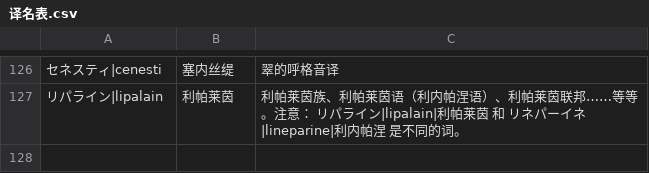
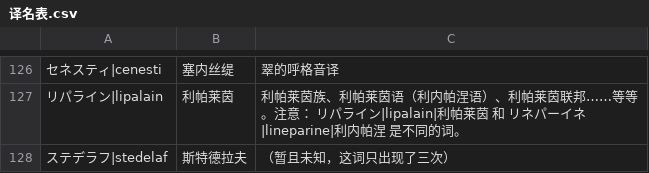
Before and after one commit to Heaveeeen/CQYSJYRM_zh_trans, a CSV file: 译名表.csv, drawn as a sheet; only a part is shown, gaps mark what is left out; the diff names each change by its address in the sheet, - before the commit and + after, or states it on an @@ line.

```diff
--- a/译名表.csv
+++ b/译名表.csv
+row 128: ステデラフ|stedelaf | 斯特德拉夫 | （暂且未知，这词只出现了三次）
```
Also changed, not shown: 13 other files.
